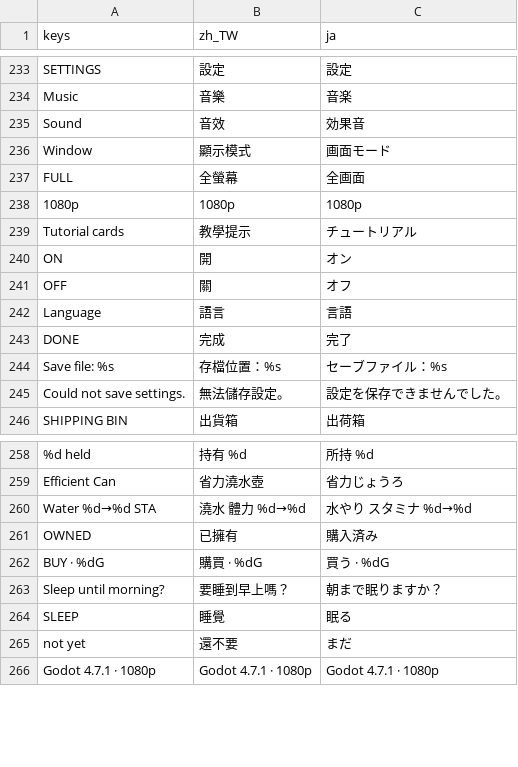
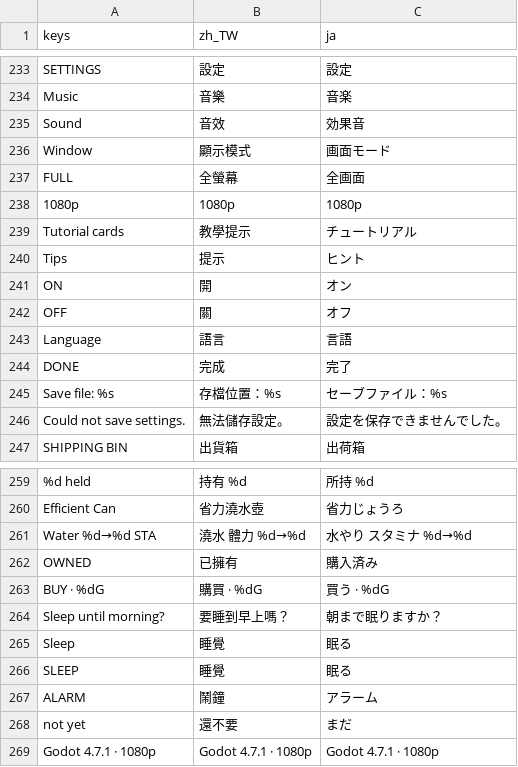
Before and after one commit to cwchanap/phoenix, a CSV file: assets/i18n/strings.csv, drawn as a sheet; only a part is shown, gaps mark what is left out; the diff names each change by its address in the sheet, - before the commit and + after, or states it on an @@ line.

```diff
--- a/assets/i18n/strings.csv
+++ b/assets/i18n/strings.csv
+row 240: Tips | 提示 | ヒント
+row 265: Sleep | 睡覺 | 眠る
+row 267: ALARM | 鬧鐘 | アラーム
```
Also changed, not shown: 10 other files.
